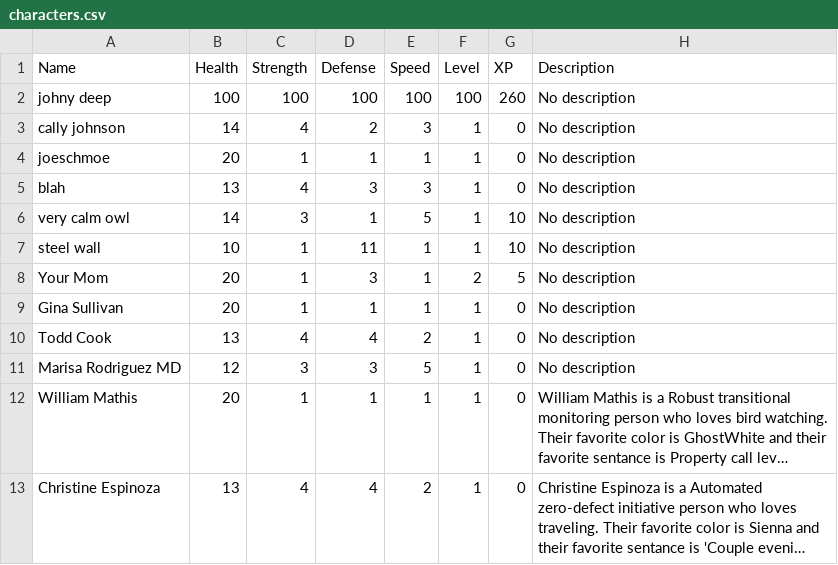
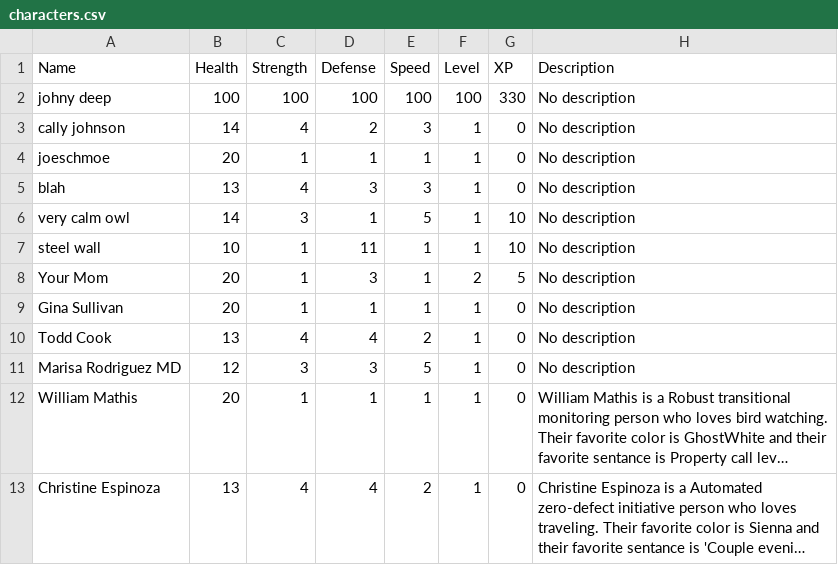
Before and after one commit to UCAS-Sawyer/CP2-Projects, a CSV file: BattleSimulator/csvs/characters.csv, drawn as a sheet; long unchanged cells end in ….

```diff
--- a/BattleSimulator/csvs/characters.csv
+++ b/BattleSimulator/csvs/characters.csv
@@ -1,3 +1,3 @@
 Name,Health,Strength,Defense,Speed,Level,XP,Description
-johny deep,100,100,100,100,100,260,No description
+johny deep,100,100,100,100,100,330,No description
 cally johnson,14,4,2,3,1,0,No description
```
Also changed, not shown: 5 other files.
